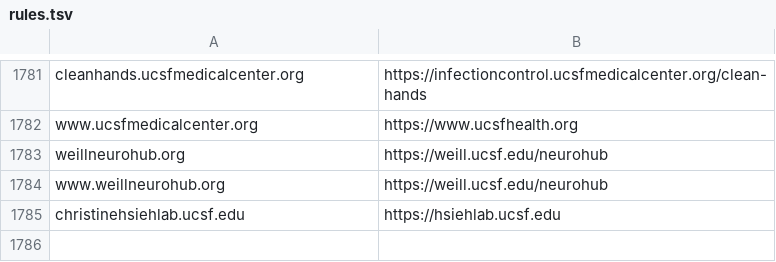
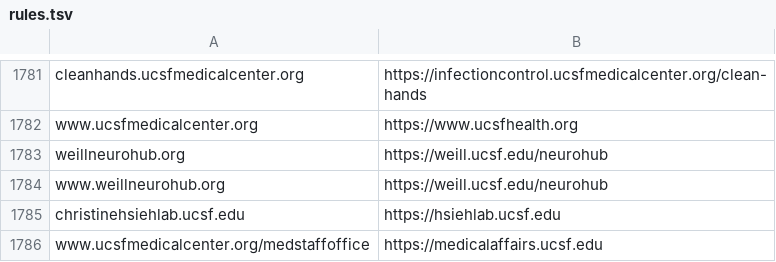
Before and after one commit to ucsf-web-services/redirect-service, a TSV file: rules.tsv, drawn as a sheet; only a part is shown, gaps mark what is left out; the diff names each change by its address in the sheet, - before the commit and + after, or states it on an @@ line.

Commit message:
Added rule for www.ucsfmedicalcenter.org/medstaffoffice

```diff
--- a/rules.tsv
+++ b/rules.tsv
+row 1786: www.ucsfmedicalcenter.org/medstaffoffice | https://medicalaffairs.ucsf.edu
```
